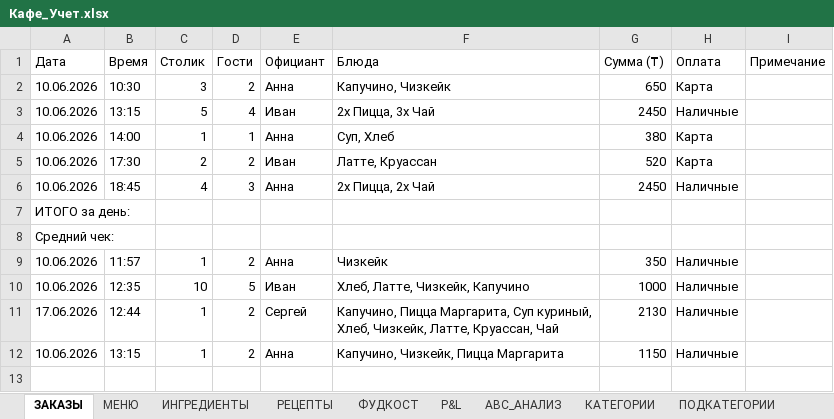
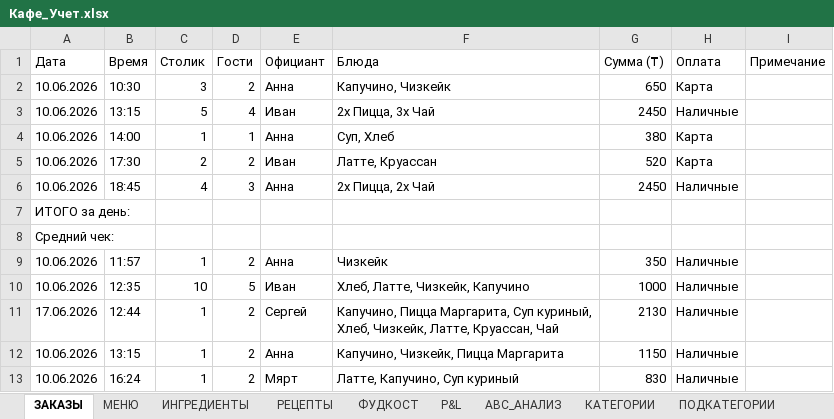
Before and after one commit to northscythian/Accounting-Restorant-Hawaii, an Excel workbook: Кафе_Учет.xlsx, sheet ЗАКАЗЫ, drawn as a sheet; values as stored, in another font and other column widths than the file's, no borders; the diff names each change by its address in the sheet, - before the commit and + after, or states it on an @@ line.

```diff
--- a/Кафе_Учет.xlsx (sheet ЗАКАЗЫ)
+++ b/Кафе_Учет.xlsx (sheet ЗАКАЗЫ)
+row 13: 10.06.2026 | 16:24 | 1 | 2 | Мярт | Латте, Капучино, Суп куриный | 830 | Наличные
```
Also changed, not shown: other sheet tabs, 1 other file.
